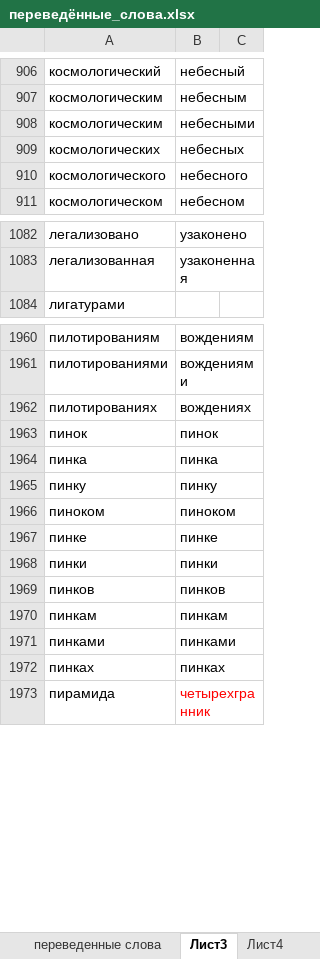
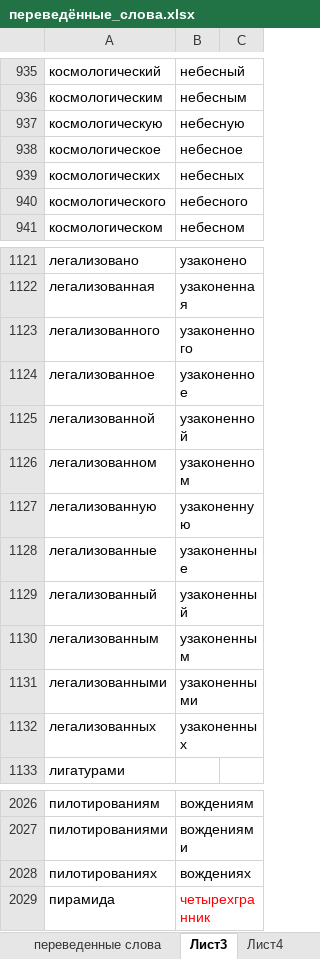
Before and after one commit to AveNRU/text_changer, an Excel workbook: словари/переведённые_слова.xlsx, sheet Лист3, drawn as a sheet; only a part is shown, gaps mark what is left out; values as stored, in another font and other column widths than the file's, no borders; removed rows and columns are numbered as before the commit, all else as after; the diff covers the shown part only; the diff names each change by its address in the sheet, - before the commit and + after, or states it on an @@ line.

```diff
--- a/словари/переведённые_слова.xlsx (sheet Лист3)
+++ b/словари/переведённые_слова.xlsx (sheet Лист3)
-row 908: космологическим | небесными
+row 937: космологическую | небесную
+row 938: космологическое | небесное
+row 1123: легализованного | узаконенного
+row 1124: легализованное | узаконенное
+row 1125: легализованной | узаконенной
+row 1126: легализованном | узаконенном
+row 1127: легализованную | узаконенную
+row 1128: легализованные | узаконенные
+row 1129: легализованный | узаконенный
+row 1130: легализованным | узаконенным
+row 1131: легализованными | узаконенными
+row 1132: легализованных | узаконенных
-row 1963: пинок | пинок
-row 1964: пинка | пинка
-row 1965: пинку | пинку
-row 1966: пиноком | пиноком
-row 1967: пинке | пинке
-row 1968: пинки | пинки
-row 1969: пинков | пинков
-row 1970: пинкам | пинкам
-row 1971: пинками | пинками
-row 1972: пинках | пинках
```
Also changed, not shown: 175 added rows, 19 removed rows and 39 edited cells elsewhere in this sheet, sheet разделители.
